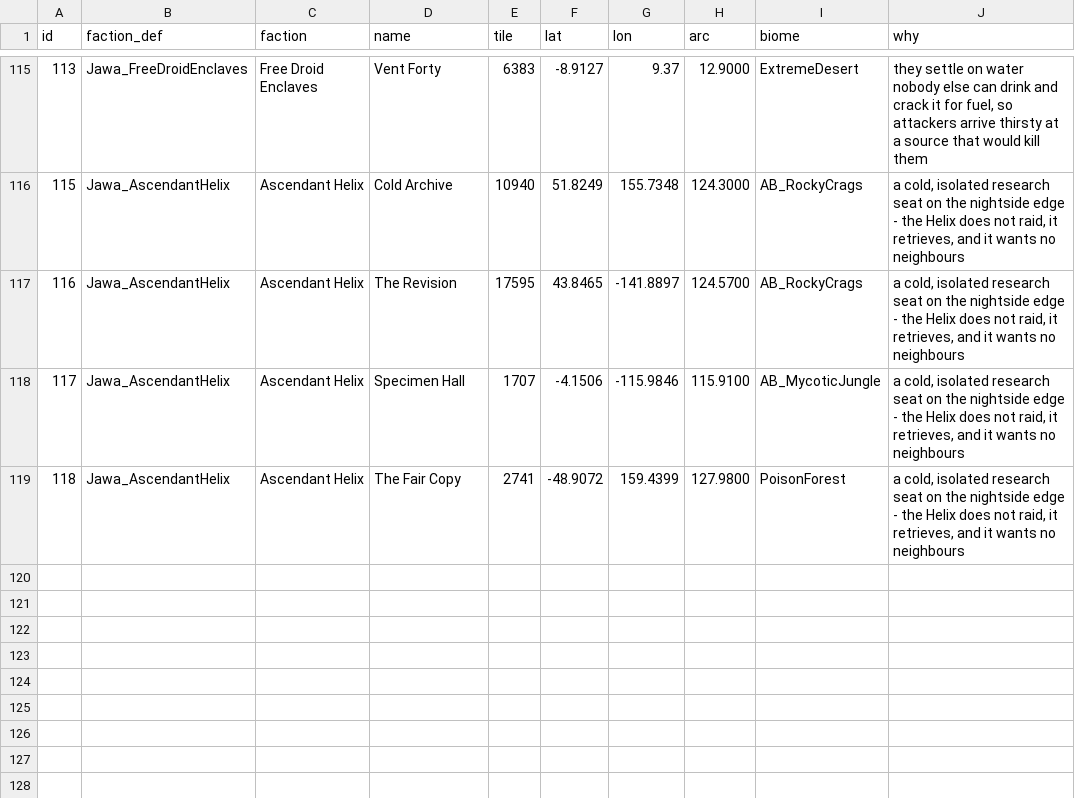
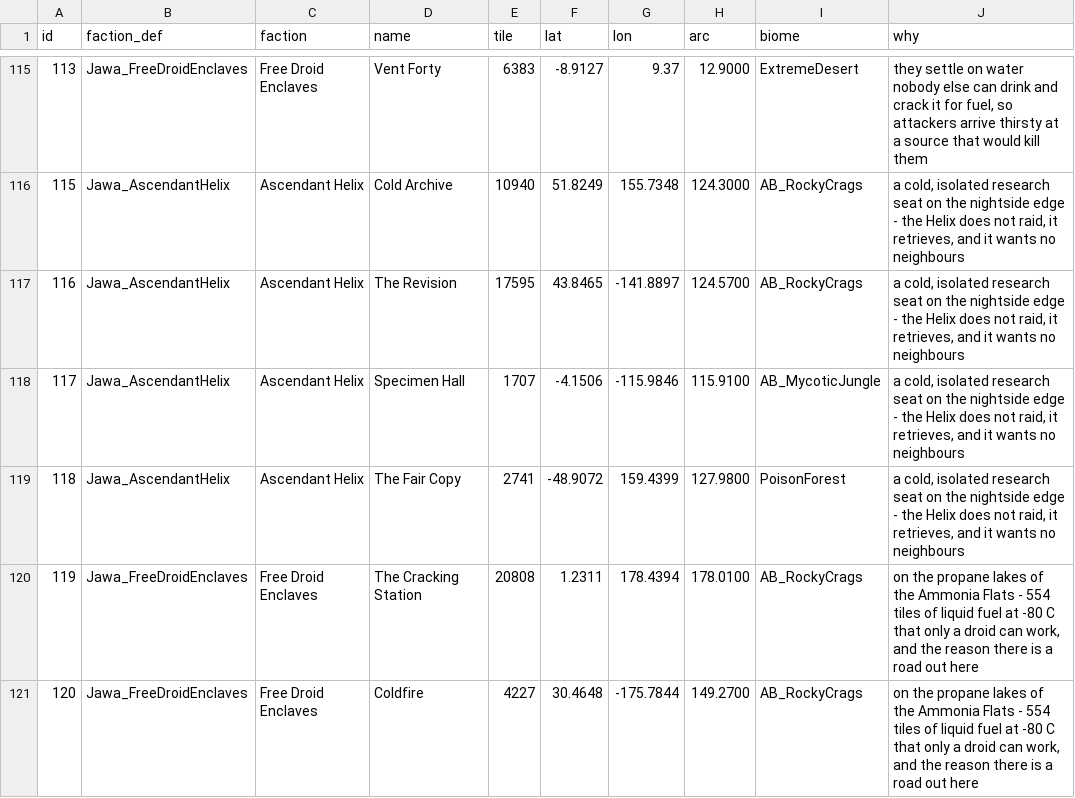
Before and after one commit to Lmandrake/RimMaster, a CSV file: world/ASHKARR_WORLDMAP_settlements.csv, drawn as a sheet; only a part is shown, gaps mark what is left out; the diff names each change by its address in the sheet, - before the commit and + after, or states it on an @@ line.

```diff
--- a/world/ASHKARR_WORLDMAP_settlements.csv
+++ b/world/ASHKARR_WORLDMAP_settlements.csv
+row 120: 119 | Jawa_FreeDroidEnclaves | Free Droid Enclaves | The Cracking Station | 20808 | 1.2311 | 178.4394 | 178.0100 | AB_RockyCrags | on the propane lakes of the Ammonia Flats - 554 tiles of liquid fuel at -80 C that only a droid can work, and the reason there is a road out here
+row 121: 120 | Jawa_FreeDroidEnclaves | Free Droid Enclaves | Coldfire | 4227 | 30.4648 | -175.7844 | 149.2700 | AB_RockyCrags | on the propane lakes of the Ammonia Flats - 554 tiles of liquid fuel at -80 C that only a droid can work, and the reason there is a road out here
```
Also changed, not shown: world/ASHKARR_WORLDMAP_links.csv, 12 other files.
